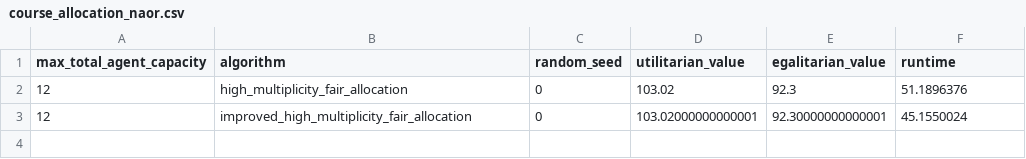
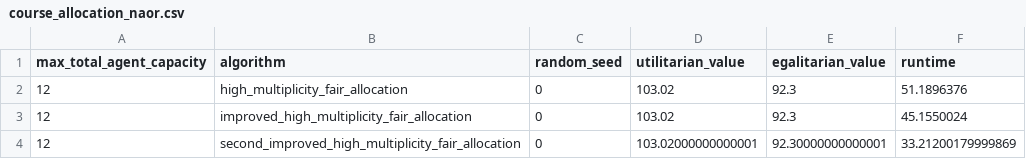
Before and after one commit to ariel-research/fairpyx, a CSV file: experiments/results/course_allocation_naor.csv, drawn as a sheet.

```diff
--- a/experiments/results/course_allocation_naor.csv
+++ b/experiments/results/course_allocation_naor.csv
@@ -2,2 +2,3 @@ max_total_agent_capacity,algorithm,random_seed,utilitarian_value,egalitarian_val
 12,high_multiplicity_fair_allocation,0,103.02,92.3,51.1896376
-12,improved_high_multiplicity_fair_allocation,0,103.02000000000001,92.30000000000001,45.1550024
+12,improved_high_multiplicity_fair_allocation,0,103.02,92.3,45.1550024
+12,second_improved_high_multiplicity_fair_allocation,0,103.02000000000001,92.30000000000001,33.21200179999869
```
Also changed, not shown: 6 other files.
